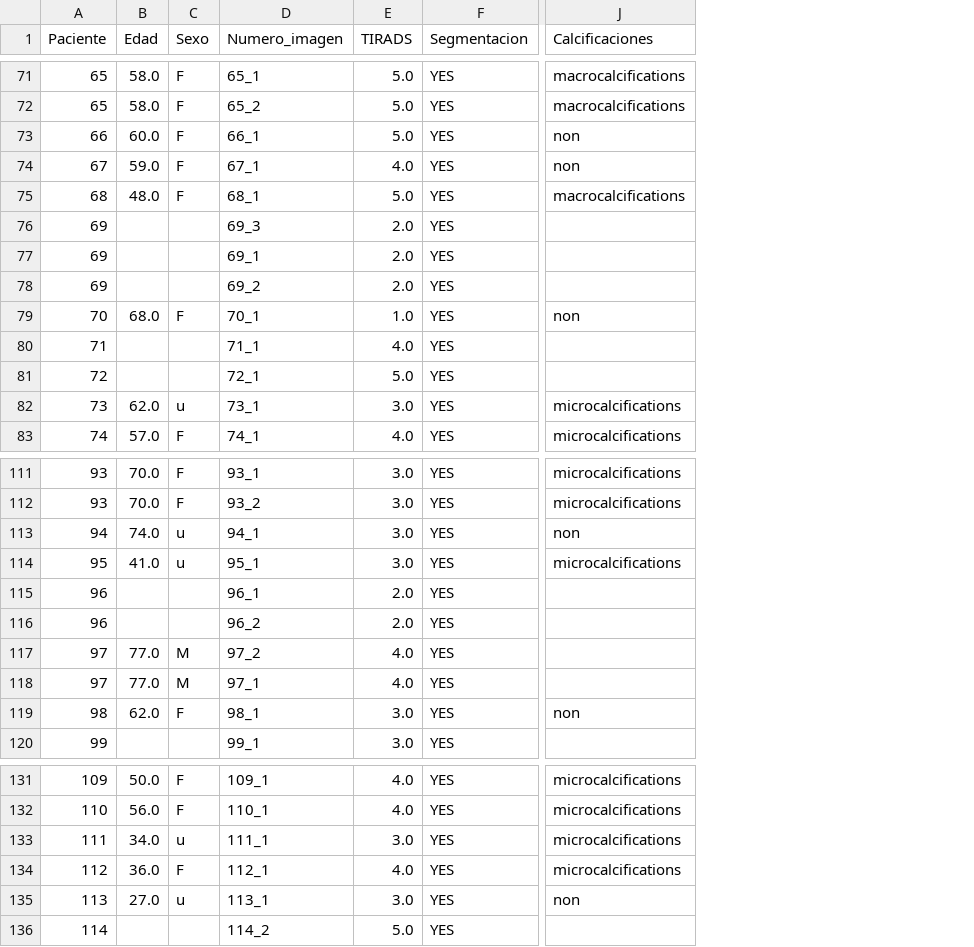
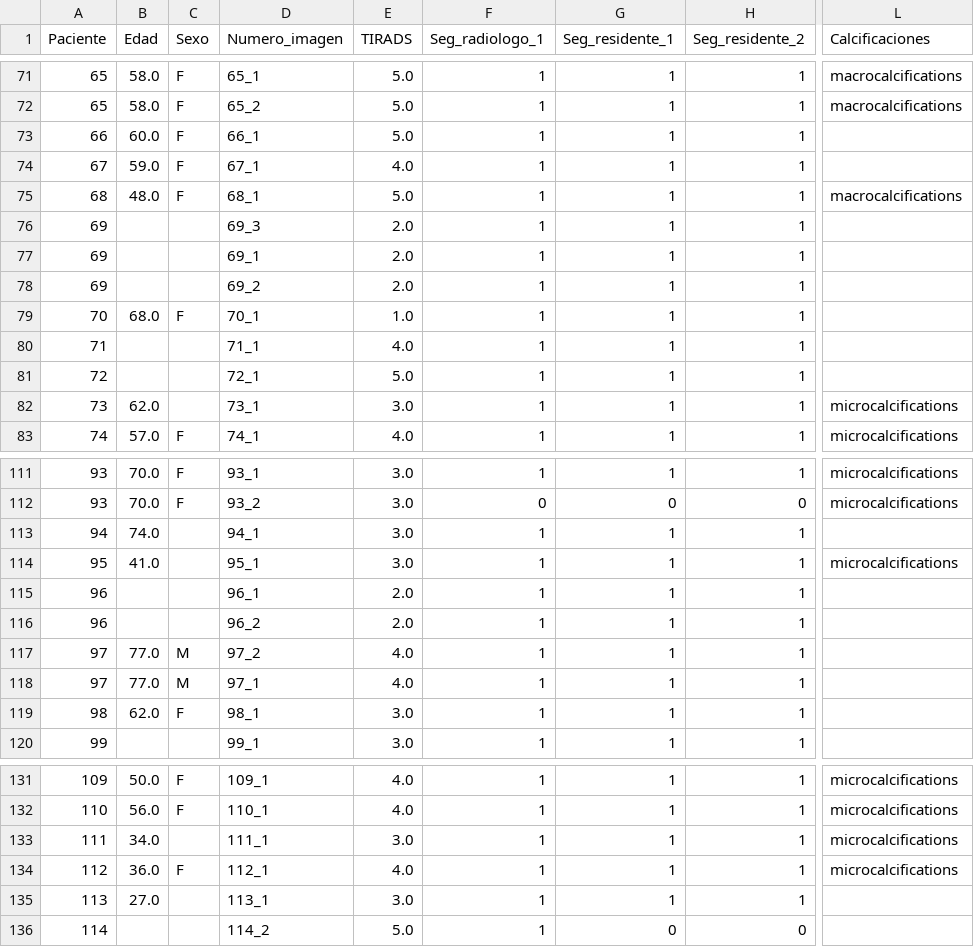
Before and after one commit to Dezarti/nodulos_tiroideos, a CSV file: df_actualizado.csv, drawn as a sheet; only a part is shown, gaps mark what is left out; removed rows and columns are numbered as before the commit, all else as after; the diff covers the shown part only; the diff names each change by its address in the sheet, - before the commit and + after, or states it on an @@ line.

```diff
--- a/df_actualizado.csv
+++ b/df_actualizado.csv
-column F (Segmentacion), rows 71-83: all YES; rows 111-120: all YES; rows 131-136: all YES
+column F (Seg_radiologo_1), rows 71-83: all 1; rows 111-120: 1 | 0 | 1 | 1 | 1 | 1 | 1 | 1 | 1 | 1; rows 131-136: all 1
+column G (Seg_residente_1), rows 71-83: all 1; rows 111-120: 1 | 0 | 1 | 1 | 1 | 1 | 1 | 1 | 1 | 1; rows 131-136: 1 | 1 | 1 | 1 | 1 | 0
+column H (Seg_residente_2), rows 71-83: all 1; rows 111-120: 1 | 0 | 1 | 1 | 1 | 1 | 1 | 1 | 1 | 1; rows 131-136: 1 | 1 | 1 | 1 | 1 | 0
-L73:L74 (Calcificaciones): non
+L73:L74 (Calcificaciones): (empty)
-L79 (Calcificaciones): non
+L79 (Calcificaciones): (empty)
-C82 (Sexo): u
+C82 (Sexo): (empty)
-C113:C114 (Sexo): u
+C113:C114 (Sexo): (empty)
-L113 (Calcificaciones): non
+L113 (Calcificaciones): (empty)
-L119 (Calcificaciones): non
+L119 (Calcificaciones): (empty)
-C133 (Sexo): u
+C133 (Sexo): (empty)
-C135 (Sexo): u
+C135 (Sexo): (empty)
-L135 (Calcificaciones): non
+L135 (Calcificaciones): (empty)
```
Also changed, not shown: 30 edited cells elsewhere in this file, 1 other file.
